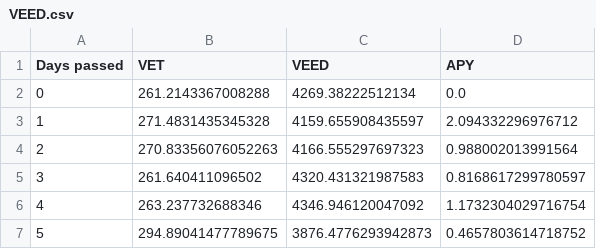
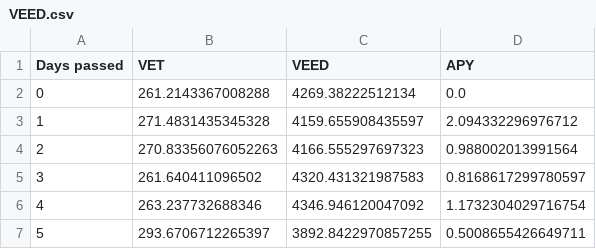
Before and after one commit to Pabb0/vexchange-yield-python, a CSV file: data/VEED.csv, drawn as a sheet.

```diff
--- a/data/VEED.csv
+++ b/data/VEED.csv
@@ -6,2 +6,2 @@ Days passed,VET,VEED,APY
 4,263.237732688346,4346.946120047092,1.1732304029716754
-5,294.89041477789675,3876.4776293942873,0.4657803614718752
+5,293.6706712265397,3892.8422970857255,0.5008655426649711
```
Also changed, not shown: data/OCE.csv, data/SHA.csv, 5 other files.
